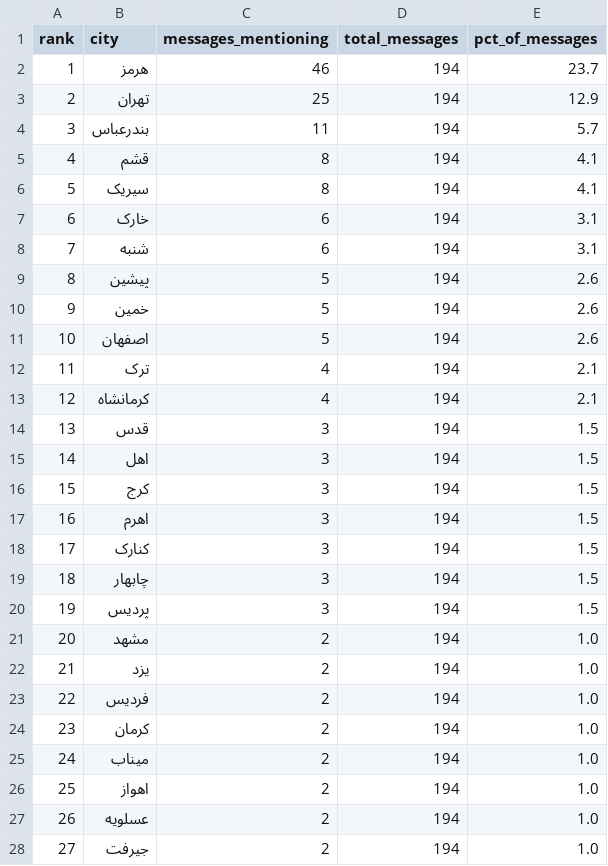
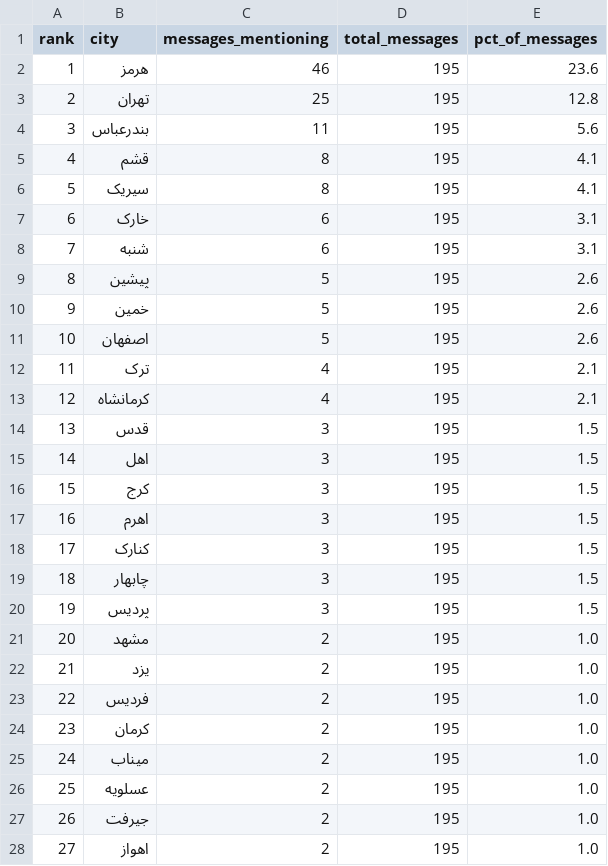
Before and after one commit to Baggiest/ZADAN, a CSV file: counts.csv, drawn as a sheet; only a part is shown; the diff covers the shown part only.

```diff
--- a/counts.csv
+++ b/counts.csv
@@ -1,28 +1,28 @@
 rank,city,messages_mentioning,total_messages,pct_of_messages
-1,هرمز,46,194,23.7
-2,تهران,25,194,12.9
-3,بندرعباس,11,194,5.7
-4,قشم,8,194,4.1
-5,سیریک,8,194,4.1
-6,خارک,6,194,3.1
-7,شنبه,6,194,3.1
-8,پیشین,5,194,2.6
-9,خمین,5,194,2.6
-10,اصفهان,5,194,2.6
-11,ترک,4,194,2.1
-12,کرمانشاه,4,194,2.1
-13,قدس,3,194,1.5
-14,اهل,3,194,1.5
-15,کرج,3,194,1.5
-16,اهرم,3,194,1.5
-17,کنارک,3,194,1.5
-18,چابهار,3,194,1.5
-19,پردیس,3,194,1.5
-20,مشهد,2,194,1.0
-21,یزد,2,194,1.0
-22,فردیس,2,194,1.0
-23,کرمان,2,194,1.0
-24,میناب,2,194,1.0
-25,اهواز,2,194,1.0
-26,عسلویه,2,194,1.0
-27,جیرفت,2,194,1.0
+1,هرمز,46,195,23.6
+2,تهران,25,195,12.8
+3,بندرعباس,11,195,5.6
+4,قشم,8,195,4.1
+5,سیریک,8,195,4.1
+6,خارک,6,195,3.1
+7,شنبه,6,195,3.1
+8,پیشین,5,195,2.6
+9,خمین,5,195,2.6
+10,اصفهان,5,195,2.6
+11,ترک,4,195,2.1
+12,کرمانشاه,4,195,2.1
+13,قدس,3,195,1.5
+14,اهل,3,195,1.5
+15,کرج,3,195,1.5
+16,اهرم,3,195,1.5
+17,کنارک,3,195,1.5
+18,چابهار,3,195,1.5
+19,پردیس,3,195,1.5
+20,مشهد,2,195,1.0
+21,یزد,2,195,1.0
+22,فردیس,2,195,1.0
+23,کرمان,2,195,1.0
+24,میناب,2,195,1.0
+25,عسلویه,2,195,1.0
+26,جیرفت,2,195,1.0
+27,اهواز,2,195,1.0
```
Also changed, not shown: 46 edited cells elsewhere in this file, public/sample/counts-48h.csv, public/sample/counts-72h.csv, 2 other files.
